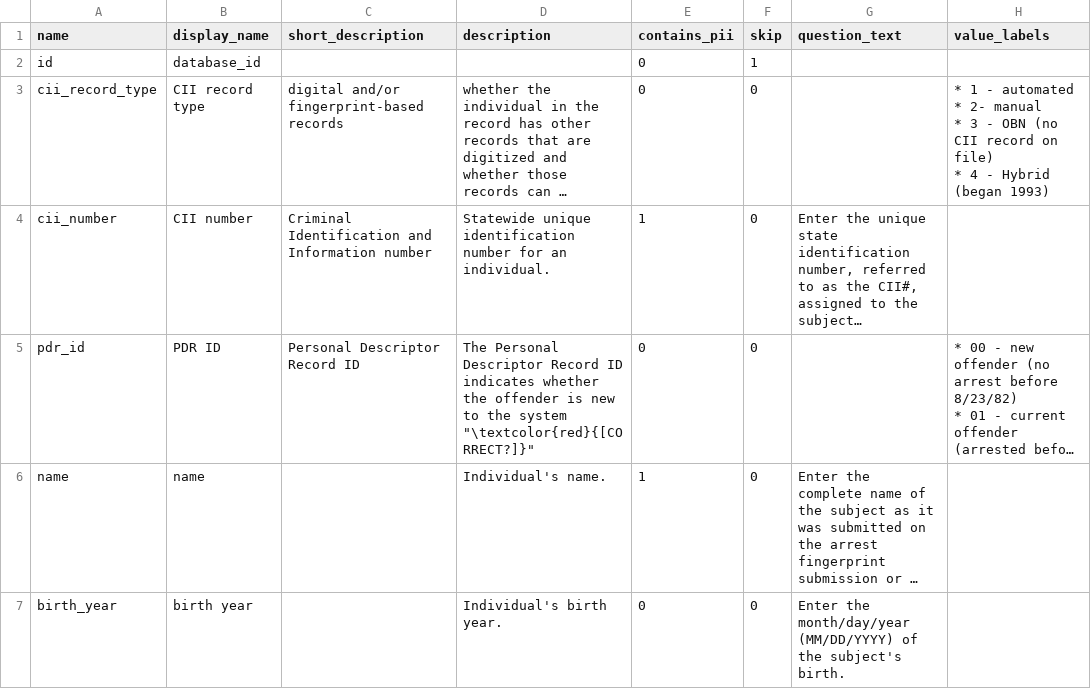
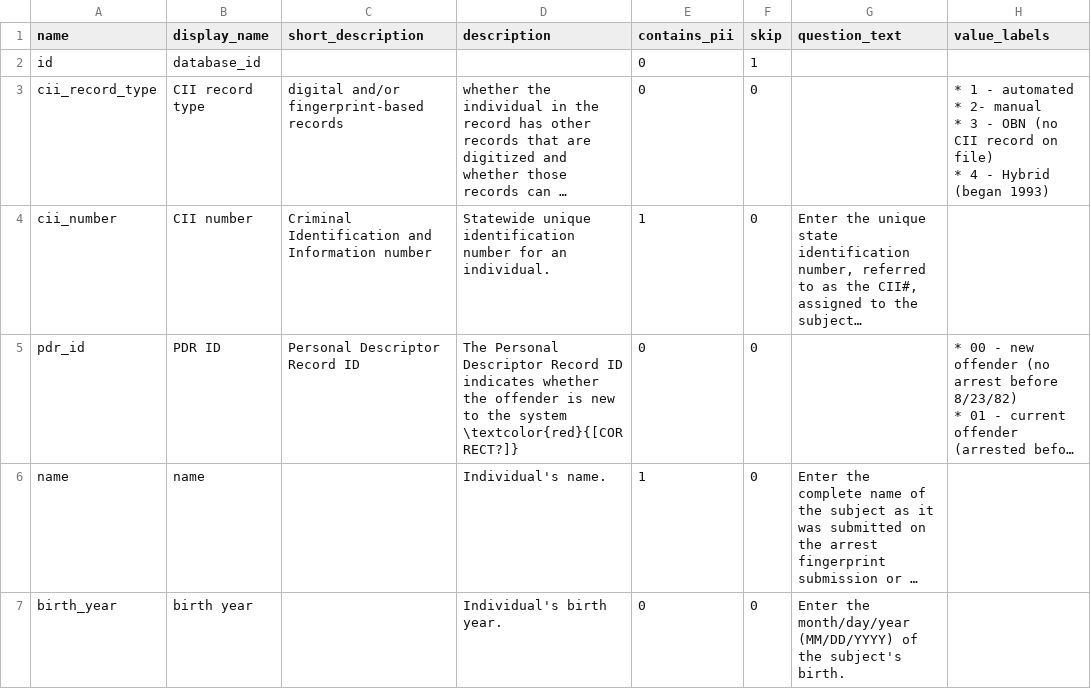
Before and after one commit to vdorie/dojr, a CSV file: inventory/obts/obts_variables.csv, drawn as a sheet; only a part is shown; long unchanged cells end in …; the diff names each change by its address in the sheet, - before the commit and + after, or states it on an @@ line.

Commit message:
quotes

```diff
--- a/inventory/obts/obts_variables.csv
+++ b/inventory/obts/obts_variables.csv
-D5 (description): …the system "\textcolor{red}{[CORRECT?]}"
+D5 (description): …the system \textcolor{red}{[CORRECT?]}
```
